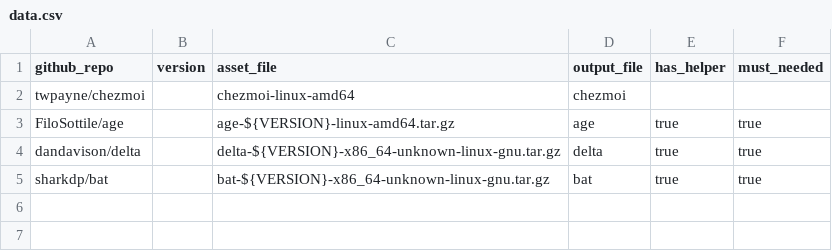
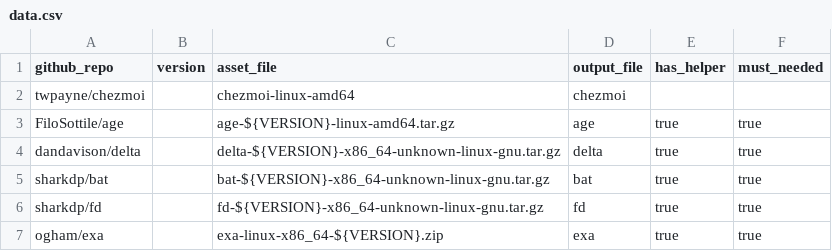
Before and after one commit to dynamotn/dotfiles, a CSV file: home/dot_config/dynamo/binary/linux/data.csv, drawn as a sheet; the diff names each change by its address in the sheet, - before the commit and + after, or states it on an @@ line.

```diff
--- a/home/dot_config/dynamo/binary/linux/data.csv
+++ b/home/dot_config/dynamo/binary/linux/data.csv
+row 6: sharkdp/fd |  | fd-${VERSION}-x86_64-unknown-linux-gnu.tar.gz | fd | true | true
+row 7: ogham/exa |  | exa-linux-x86_64-${VERSION}.zip | exa | true | true
```
Also changed, not shown: home/dot_config/dynamo/os/linux/ubuntu.csv, 9 other files.
